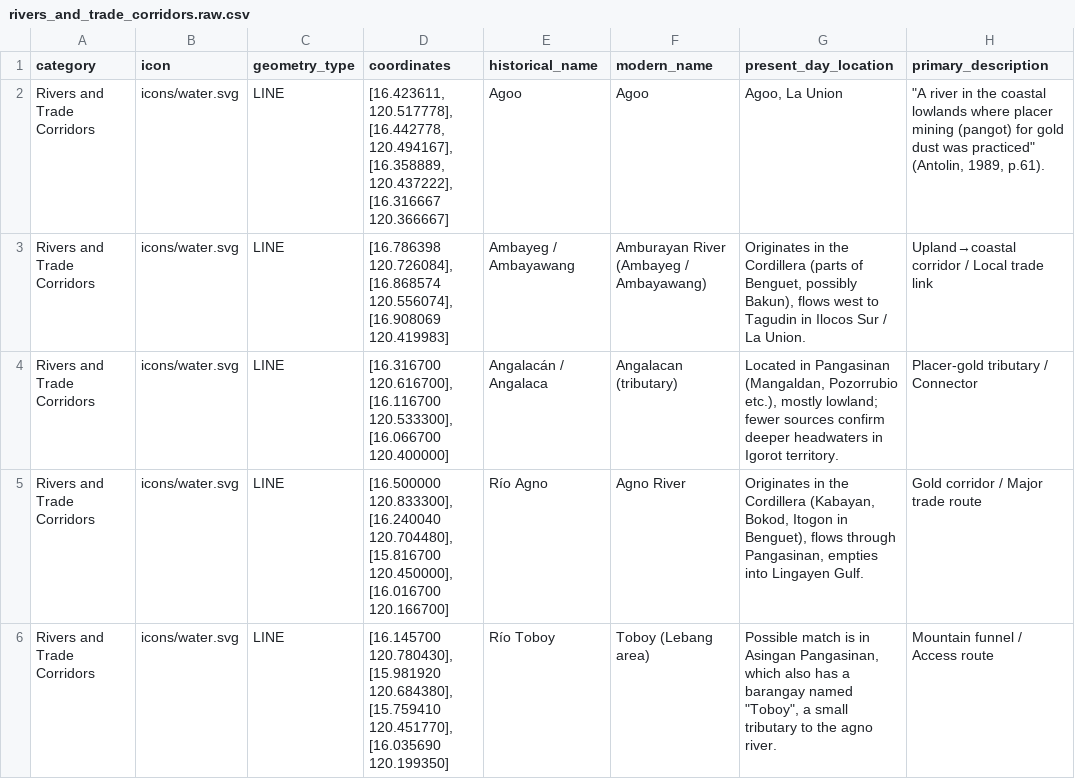
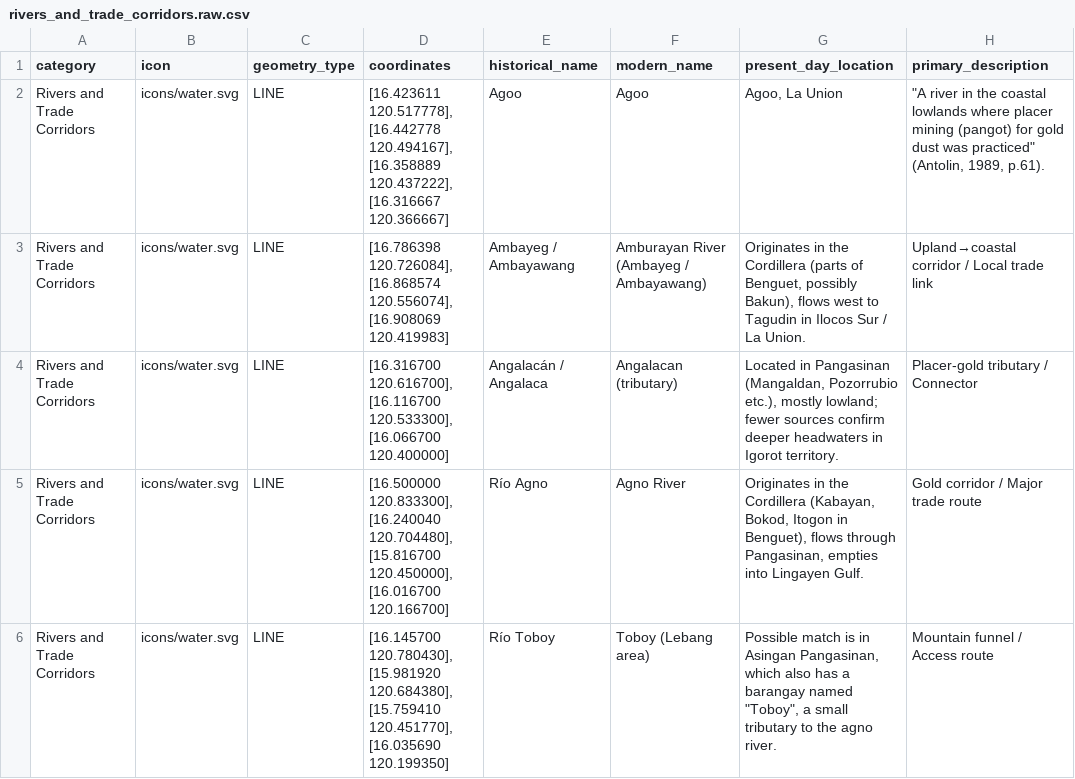
Before and after one commit to Calyx404/Banwar, a CSV file: backend/data/raw/rivers_and_trade_corridors.raw.csv, drawn as a sheet; only a part is shown; the diff names each change by its address in the sheet, - before the commit and + after, or states it on an @@ line.

```diff
--- a/backend/data/raw/rivers_and_trade_corridors.raw.csv
+++ b/backend/data/raw/rivers_and_trade_corridors.raw.csv
-D2 (coordinates): [16.423611, 120.517778], [16.442778, 120.494167], [16.358889, 120.437222], [16.316667…
+D2 (coordinates): [16.423611 120.517778], [16.442778 120.494167], [16.358889 120.437222], [16.316667…
```
Also changed, not shown: backend/data/export/csv/mines_and_natural_resources.export.csv, backend/data/export/csv/spanish_missions_and_outposts.export.csv, 12 other files.
